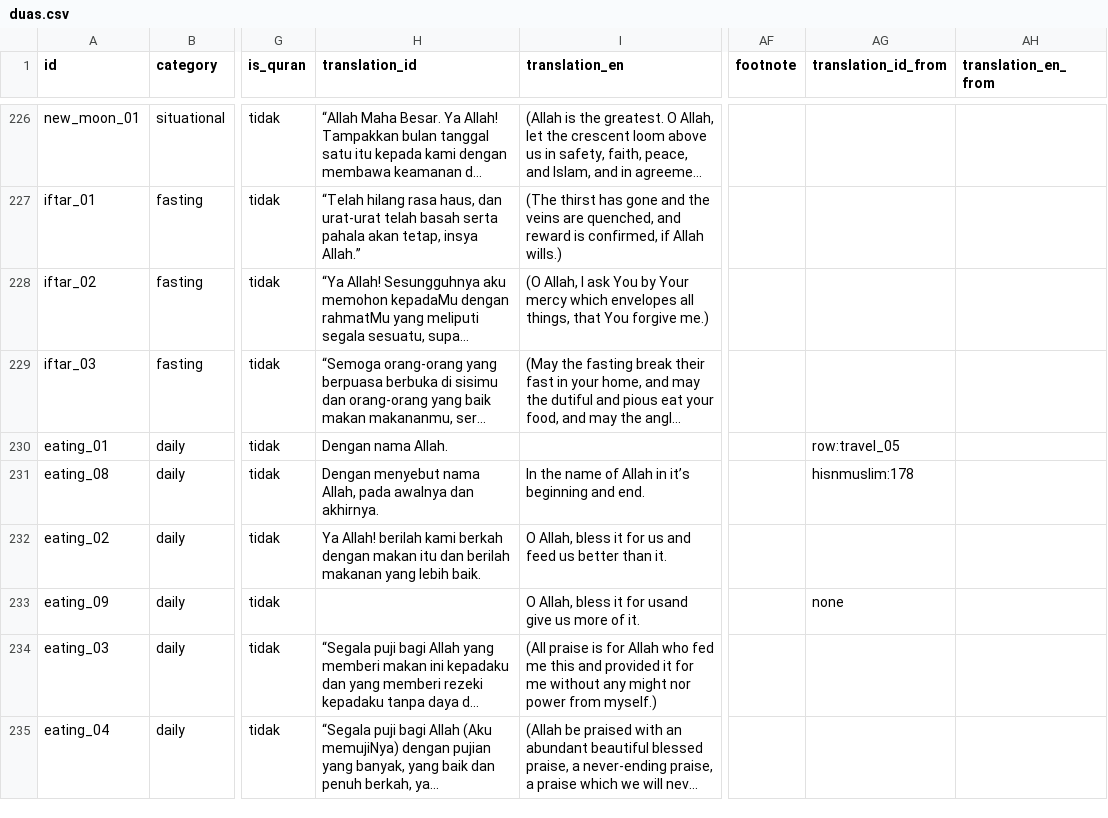
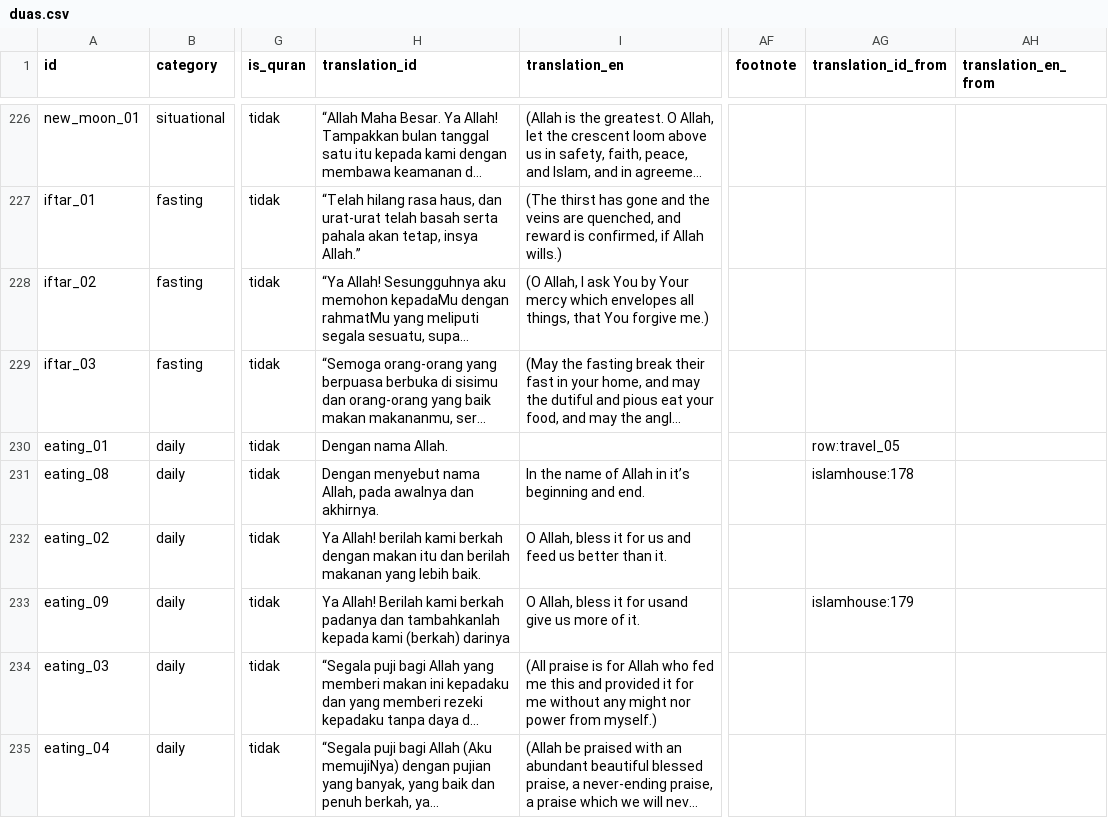
Before and after one commit to hystericmoon/muslimdaily, a CSV file: content/source/duas.csv, drawn as a sheet; only a part is shown, gaps mark what is left out; long unchanged cells end in …; the diff names each change by its address in the sheet, - before the commit and + after, or states it on an @@ line.

```diff
--- a/content/source/duas.csv
+++ b/content/source/duas.csv
-AG231 (translation_id_from): hisnmuslim:178
+AG231 (translation_id_from): islamhouse:178
-H233 (translation_id): (empty)
+H233 (translation_id): Ya Allah! Berilah kami berkah padanya dan tambahkanlah kepada kami (berkah) darinya
-AG233 (translation_id_from): none
+AG233 (translation_id_from): islamhouse:179
```
Also changed, not shown: 14 other files.
